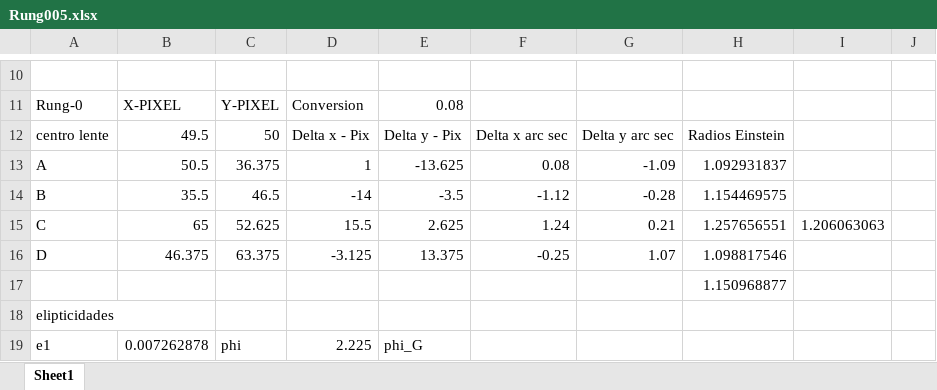
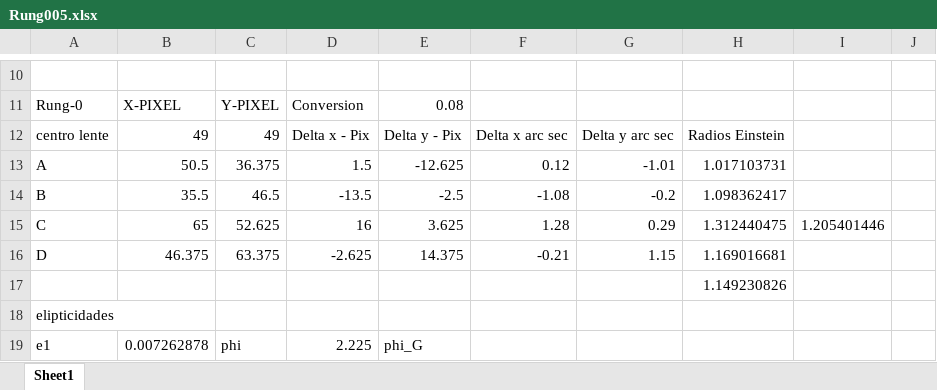
Before and after one commit to ClarkGuilty/rung0_lenstronomy, an Excel workbook: Rung005.xlsx, sheet Sheet1, drawn as a sheet; only a part is shown, gaps mark what is left out; values as stored, in another font and other column widths than the file's, no borders; the diff covers the shown part only; the diff names each change by its address in the sheet, - before the commit and + after, or states it on an @@ line.

```diff
--- a/Rung005.xlsx (sheet Sheet1)
+++ b/Rung005.xlsx (sheet Sheet1)
-B12: 49.5
+B12: 49
-C12: 50
+C12: 49
-D13: 1
+D13: 1.5
-E13: -13.625
+E13: -12.625
-F13: 0.08
+F13: 0.12
-G13: -1.09
+G13: -1.01
-H13: 1.092931837
+H13: 1.017103731
-D14: -14
+D14: -13.5
-E14: -3.5
+E14: -2.5
-F14: -1.12
+F14: -1.08
-G14: -0.28
+G14: -0.2
-H14: 1.154469575
+H14: 1.098362417
-D15: 15.5
+D15: 16
-E15: 2.625
+E15: 3.625
-F15: 1.24
+F15: 1.28
-G15: 0.21
+G15: 0.29
-H15: 1.257656551
+H15: 1.312440475
-I15: 1.206063063
+I15: 1.205401446
-D16: -3.125
+D16: -2.625
-E16: 13.375
+E16: 14.375
-F16: -0.25
+F16: -0.21
-G16: 1.07
+G16: 1.15
-H16: 1.098817546
+H16: 1.169016681
-H17: 1.150968877
+H17: 1.149230826
```
Also changed, not shown: 4 added rows, 4 removed rows and 3 edited cells elsewhere in this sheet, 2 other files.
